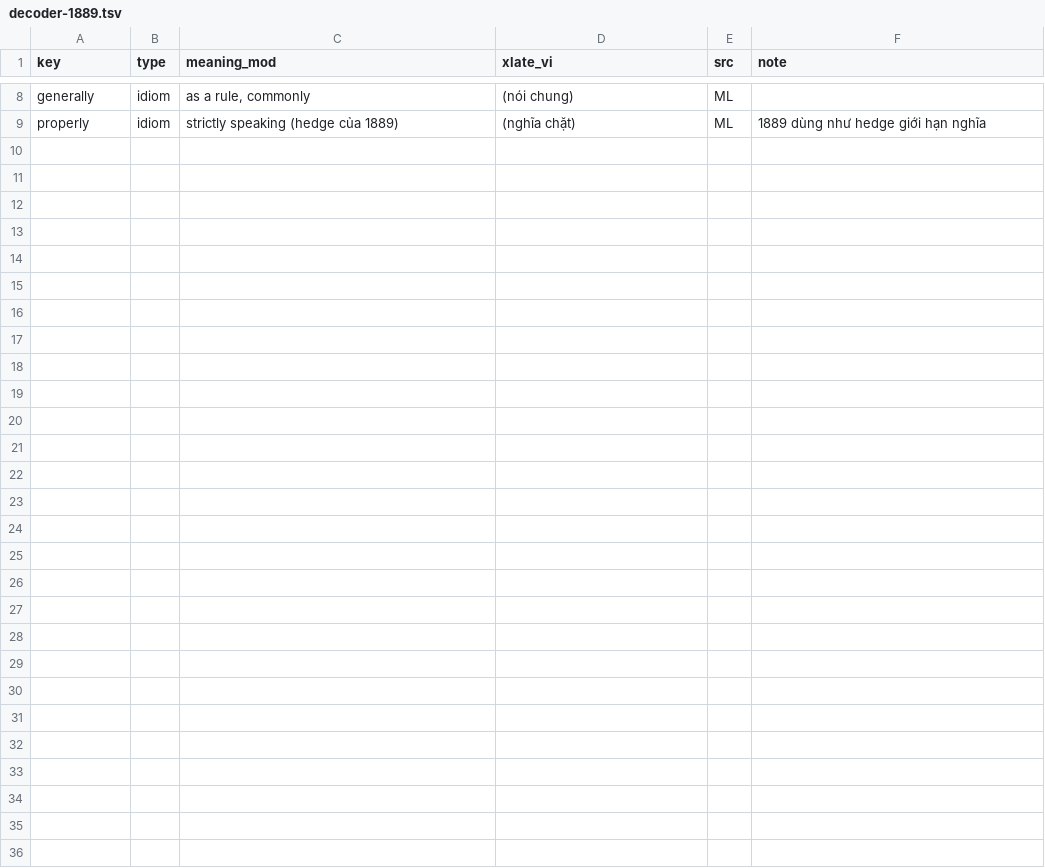
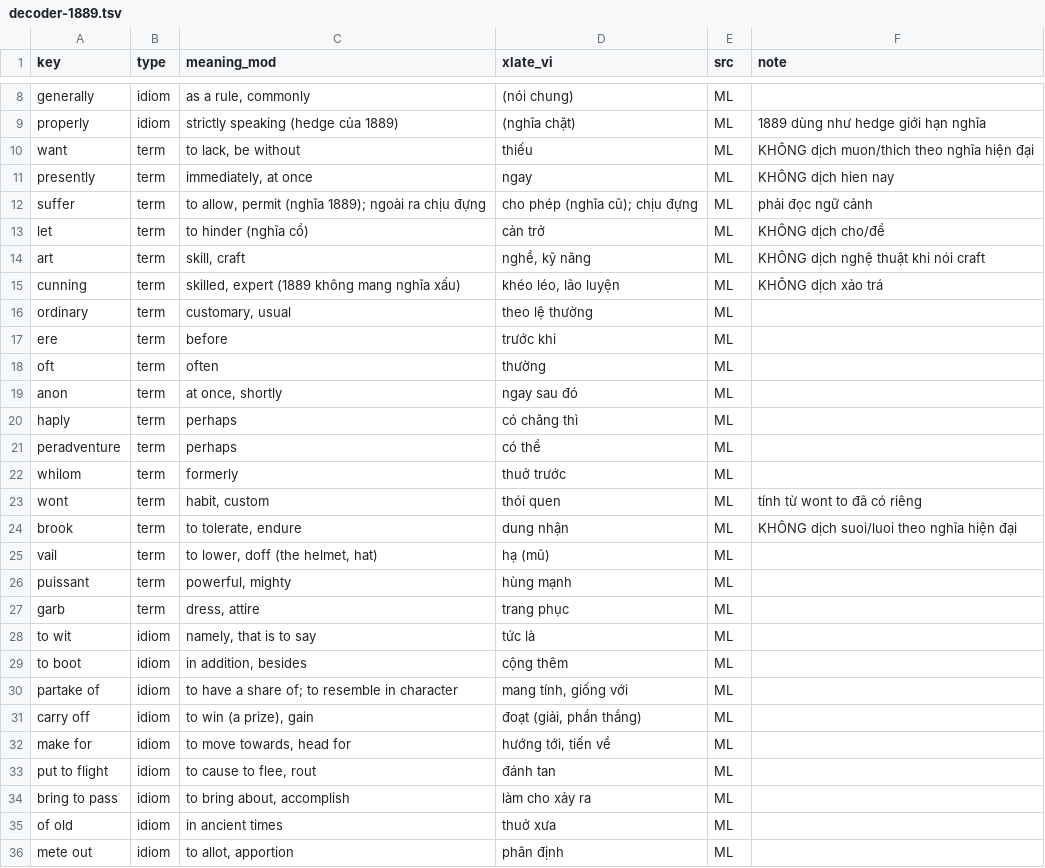
Before and after one commit to qtan-tran/graecum-lexicon, a TSV file: data/decoder-1889.tsv, drawn as a sheet; only a part is shown, gaps mark what is left out.

```diff
--- a/data/decoder-1889.tsv
+++ b/data/decoder-1889.tsv
@@ -9 +9,28 @@ generally	idiom	as a rule, commonly	(nói chung)	ML
 properly	idiom	strictly speaking (hedge của 1889)	(nghĩa chặt)	ML	1889 dùng như hedge giới hạn nghĩa
+want	term	to lack, be without	thiếu	ML	KHÔNG dịch muon/thich theo nghĩa hiện đại
+presently	term	immediately, at once	ngay	ML	KHÔNG dịch hien nay
+suffer	term	to allow, permit (nghĩa 1889); ngoài ra chịu đựng	cho phép (nghĩa cũ); chịu đựng	ML	phải đọc ngữ cảnh
+let	term	to hinder (nghĩa cổ)	cản trở	ML	KHÔNG dịch cho/để
+art	term	skill, craft	nghề, kỹ năng	ML	KHÔNG dịch nghệ thuật khi nói craft
+cunning	term	skilled, expert (1889 không mang nghĩa xấu)	khéo léo, lão luyện	ML	KHÔNG dịch xảo trá
+ordinary	term	customary, usual	theo lệ thường	ML	
+ere	term	before	trước khi	ML	
+oft	term	often	thường	ML	
+anon	term	at once, shortly	ngay sau đó	ML	
+haply	term	perhaps	có chăng thì	ML	
+peradventure	term	perhaps	có thể	ML	
+whilom	term	formerly	thuở trước	ML	
+wont	term	habit, custom	thói quen	ML	tính từ wont to đã có riêng
+brook	term	to tolerate, endure	dung nhận	ML	KHÔNG dịch suoi/luoi theo nghĩa hiện đại
+vail	term	to lower, doff (the helmet, hat)	hạ (mũ)	ML	
+puissant	term	powerful, mighty	hùng mạnh	ML	
+garb	term	dress, attire	trang phục	ML	
+to wit	idiom	namely, that is to say	tức là	ML	
+to boot	idiom	in addition, besides	cộng thêm	ML	
+partake of	idiom	to have a share of; to resemble in character	mang tính, giống với	ML	
+carry off	idiom	to win (a prize), gain	đoạt (giải, phần thắng)	ML	
+make for	idiom	to move towards, head for	hướng tới, tiến về	ML	
+put to flight	idiom	to cause to flee, rout	đánh tan	ML	
+bring to pass	idiom	to bring about, accomplish	làm cho xảy ra	ML	
+of old	idiom	in ancient times	thuở xưa	ML	
+mete out	idiom	to allot, apportion	phân định	ML	
```
Also changed, not shown: data/termbase-grammar.tsv.
